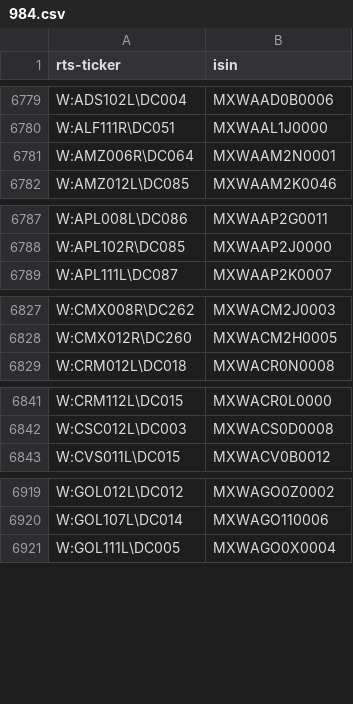
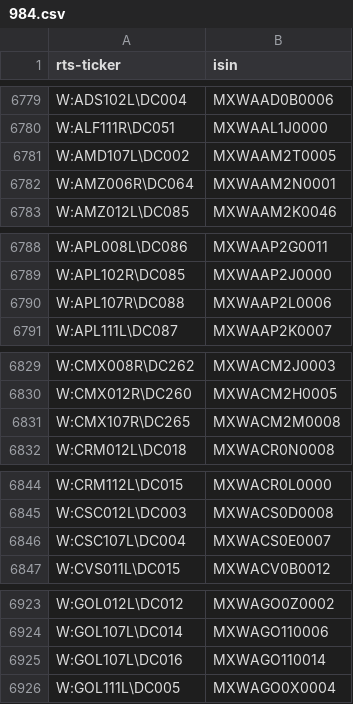
Before and after one commit to tradingview-dev/idc-expchains, a CSV file: isin/984.csv, drawn as a sheet; only a part is shown, gaps mark what is left out; the diff covers the shown part only.

Commit message:
Autocommit isin

```diff
--- a/isin/984.csv
+++ b/isin/984.csv
@@ -6780,2 +6780,3 @@ W:ADS102L\DC004,MXWAAD0B0006
 W:ALF111R\DC051,MXWAAL1J0000
+W:AMD107L\DC002,MXWAAM2T0005
 W:AMZ006R\DC064,MXWAAM2N0001
@@ -6788,2 +6789,3 @@ W:APL008L\DC086,MXWAAP2G0011
 W:APL102R\DC085,MXWAAP2J0000
+W:APL107R\DC088,MXWAAP2L0006
 W:APL111L\DC087,MXWAAP2K0007
@@ -6828,2 +6830,3 @@ W:CMX008R\DC262,MXWACM2J0003
 W:CMX012R\DC260,MXWACM2H0005
+W:CMX107R\DC265,MXWACM2M0008
 W:CRM012L\DC018,MXWACR0N0008
@@ -6842,2 +6845,3 @@ W:CRM112L\DC015,MXWACR0L0000
 W:CSC012L\DC003,MXWACS0D0008
+W:CSC107L\DC004,MXWACS0E0007
 W:CVS011L\DC015,MXWACV0B0012
@@ -6920,2 +6924,3 @@ W:GOL012L\DC012,MXWAGO0Z0002
 W:GOL107L\DC014,MXWAGO110006
+W:GOL107L\DC016,MXWAGO110014
 W:GOL111L\DC005,MXWAGO0X0004
```
Also changed, not shown: 1 added row elsewhere in this file, isin/1556.csv, isin/729.csv, 4 other files.
